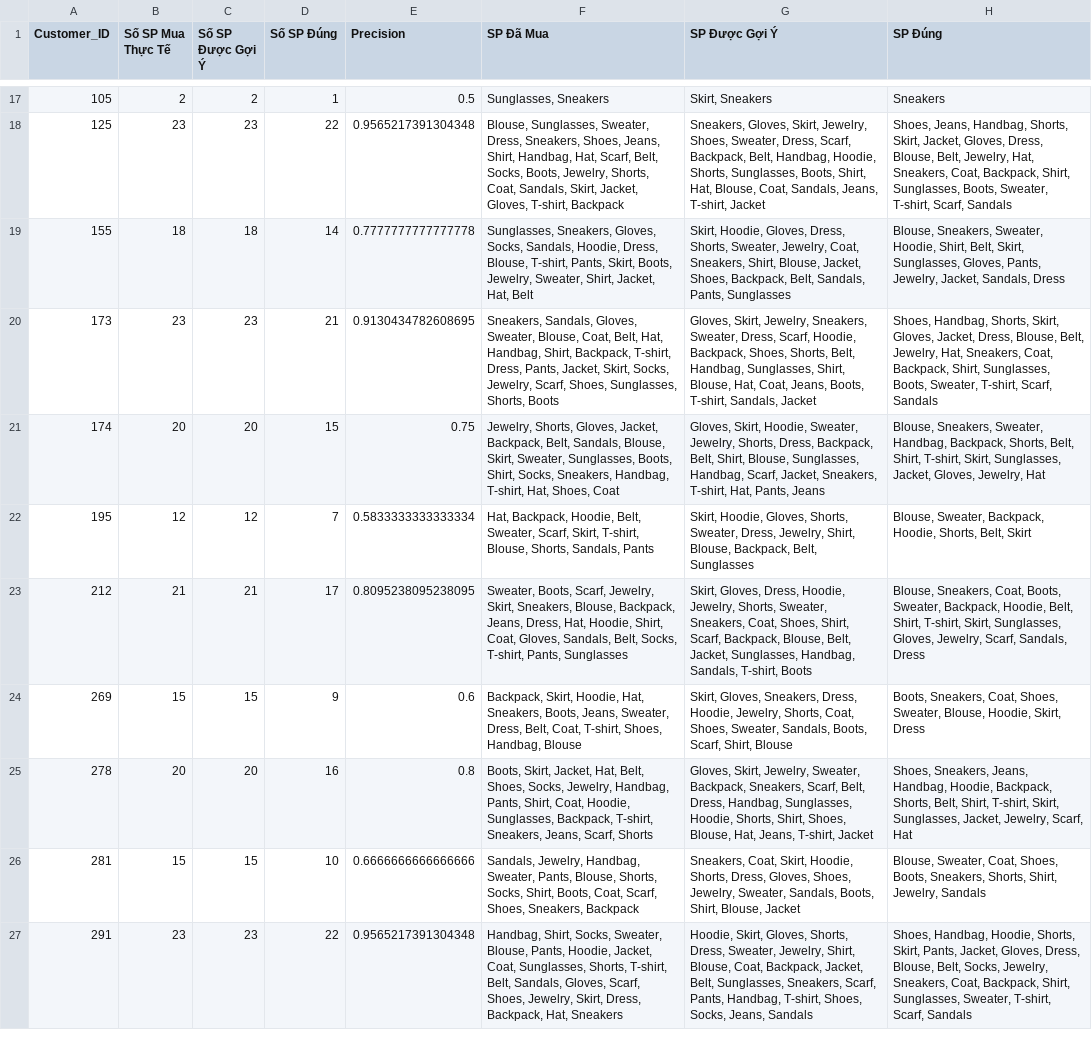
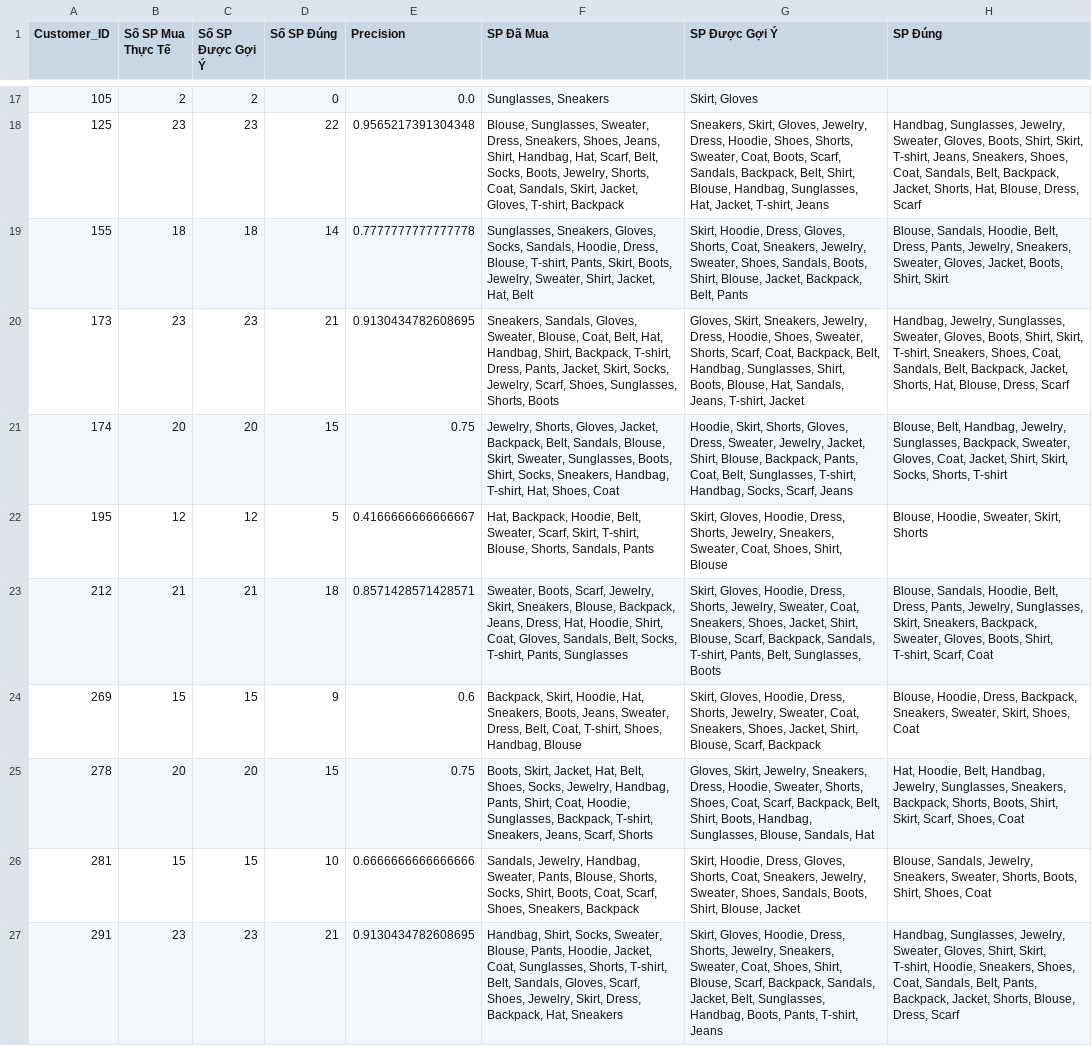
Before and after one commit to hoanganh191/Nhom11_74DCTT23, a CSV file: Ket_Qua_Test_Cold.csv, drawn as a sheet; only a part is shown, gaps mark what is left out; the diff covers the shown part only; the diff names each change by its address in the sheet, - before the commit and + after, or states it on an @@ line.

```diff
--- a/Ket_Qua_Test_Cold.csv
+++ b/Ket_Qua_Test_Cold.csv
-D17 (Số SP Đúng): 1
+D17 (Số SP Đúng): 0
-E17 (Precision): 0.5
+E17 (Precision): 0.0
-G17 (SP Được Gợi Ý): Skirt, Sneakers
+G17 (SP Được Gợi Ý): Skirt, Gloves
-H17 (SP Đúng): Sneakers
+H17 (SP Đúng): (empty)
-G18 (SP Được Gợi Ý): Sneakers, Gloves, Skirt, Jewelry, Shoes, Sweater, Dress, Scarf, Backpack, Belt, Handbag, Hoodie, Shorts, Sunglasses, Boots, Shirt, Hat, Blouse, Coat, Sandals, Jeans, T-shirt, Jacket
+G18 (SP Được Gợi Ý): Sneakers, Skirt, Gloves, Jewelry, Dress, Hoodie, Shoes, Shorts, Sweater, Coat, Boots, Scarf, Sandals, Backpack, Belt, Shirt, Blouse, Handbag, Sunglasses, Hat, Jacket, T-shirt, Jeans
-H18 (SP Đúng): Shoes, Jeans, Handbag, Shorts, Skirt, Jacket, Gloves, Dress, Blouse, Belt, Jewelry, Hat, Sneakers, Coat, Backpack, Shirt, Sunglasses, Boots, Sweater, T-shirt, Scarf, Sandals
+H18 (SP Đúng): Handbag, Sunglasses, Jewelry, Sweater, Gloves, Boots, Shirt, Skirt, T-shirt, Jeans, Sneakers, Shoes, Coat, Sandals, Belt, Backpack, Jacket, Shorts, Hat, Blouse, Dress, Scarf
-G19 (SP Được Gợi Ý): Skirt, Hoodie, Gloves, Dress, Shorts, Sweater, Jewelry, Coat, Sneakers, Shirt, Blouse, Jacket, Shoes, Backpack, Belt, Sandals, Pants, Sunglasses
+G19 (SP Được Gợi Ý): Skirt, Hoodie, Dress, Gloves, Shorts, Coat, Sneakers, Jewelry, Sweater, Shoes, Sandals, Boots, Shirt, Blouse, Jacket, Backpack, Belt, Pants
-H19 (SP Đúng): Blouse, Sneakers, Sweater, Hoodie, Shirt, Belt, Skirt, Sunglasses, Gloves, Pants, Jewelry, Jacket, Sandals, Dress
+H19 (SP Đúng): Blouse, Sandals, Hoodie, Belt, Dress, Pants, Jewelry, Sneakers, Sweater, Gloves, Jacket, Boots, Shirt, Skirt
-G20 (SP Được Gợi Ý): Gloves, Skirt, Jewelry, Sneakers, Sweater, Dress, Scarf, Hoodie, Backpack, Shoes, Shorts, Belt, Handbag, Sunglasses, Shirt, Blouse, Hat, Coat, Jeans, Boots, T-shirt, Sandals, Jacket
+G20 (SP Được Gợi Ý): Gloves, Skirt, Sneakers, Jewelry, Dress, Hoodie, Shoes, Sweater, Shorts, Scarf, Coat, Backpack, Belt, Handbag, Sunglasses, Shirt, Boots, Blouse, Hat, Sandals, Jeans, T-shirt, Jacket
-H20 (SP Đúng): Shoes, Handbag, Shorts, Skirt, Gloves, Jacket, Dress, Blouse, Belt, Jewelry, Hat, Sneakers, Coat, Backpack, Shirt, Sunglasses, Boots, Sweater, T-shirt, Scarf, Sandals
+H20 (SP Đúng): Handbag, Jewelry, Sunglasses, Sweater, Gloves, Boots, Shirt, Skirt, T-shirt, Sneakers, Shoes, Coat, Sandals, Belt, Backpack, Jacket, Shorts, Hat, Blouse, Dress, Scarf
-G21 (SP Được Gợi Ý): Gloves, Skirt, Hoodie, Sweater, Jewelry, Shorts, Dress, Backpack, Belt, Shirt, Blouse, Sunglasses, Handbag, Scarf, Jacket, Sneakers, T-shirt, Hat, Pants, Jeans
+G21 (SP Được Gợi Ý): Hoodie, Skirt, Shorts, Gloves, Dress, Sweater, Jewelry, Jacket, Shirt, Blouse, Backpack, Pants, Coat, Belt, Sunglasses, T-shirt, Handbag, Socks, Scarf, Jeans
-H21 (SP Đúng): Blouse, Sneakers, Sweater, Handbag, Backpack, Shorts, Belt, Shirt, T-shirt, Skirt, Sunglasses, Jacket, Gloves, Jewelry, Hat
+H21 (SP Đúng): Blouse, Belt, Handbag, Jewelry, Sunglasses, Backpack, Sweater, Gloves, Coat, Jacket, Shirt, Skirt, Socks, Shorts, T-shirt
-D22 (Số SP Đúng): 7
+D22 (Số SP Đúng): 5
-E22 (Precision): 0.5833333333333334
+E22 (Precision): 0.4166666666666667
-G22 (SP Được Gợi Ý): Skirt, Hoodie, Gloves, Shorts, Sweater, Dress, Jewelry, Shirt, Blouse, Backpack, Belt, Sunglasses
+G22 (SP Được Gợi Ý): Skirt, Gloves, Hoodie, Dress, Shorts, Jewelry, Sneakers, Sweater, Coat, Shoes, Shirt, Blouse
-H22 (SP Đúng): Blouse, Sweater, Backpack, Hoodie, Shorts, Belt, Skirt
+H22 (SP Đúng): Blouse, Hoodie, Sweater, Skirt, Shorts
-D23 (Số SP Đúng): 17
+D23 (Số SP Đúng): 18
-E23 (Precision): 0.8095238095238095
+E23 (Precision): 0.8571428571428571
-G23 (SP Được Gợi Ý): Skirt, Gloves, Dress, Hoodie, Jewelry, Shorts, Sweater, Sneakers, Coat, Shoes, Shirt, Scarf, Backpack, Blouse, Belt, Jacket, Sunglasses, Handbag, Sandals, T-shirt, Boots
+G23 (SP Được Gợi Ý): Skirt, Gloves, Hoodie, Dress, Shorts, Jewelry, Sweater, Coat, Sneakers, Shoes, Jacket, Shirt, Blouse, Scarf, Backpack, Sandals, T-shirt, Pants, Belt, Sunglasses, Boots
-H23 (SP Đúng): Blouse, Sneakers, Coat, Boots, Sweater, Backpack, Hoodie, Belt, Shirt, T-shirt, Skirt, Sunglasses, Gloves, Jewelry, Scarf, Sandals, Dress
+H23 (SP Đúng): Blouse, Sandals, Hoodie, Belt, Dress, Pants, Jewelry, Sunglasses, Skirt, Sneakers, Backpack, Sweater, Gloves, Boots, Shirt, T-shirt, Scarf, Coat
-G24 (SP Được Gợi Ý): Skirt, Gloves, Sneakers, Dress, Hoodie, Jewelry, Shorts, Coat, Shoes, Sweater, Sandals, Boots, Scarf, Shirt, Blouse
+G24 (SP Được Gợi Ý): Skirt, Gloves, Hoodie, Dress, Shorts, Jewelry, Sweater, Coat, Sneakers, Shoes, Jacket, Shirt, Blouse, Scarf, Backpack
-H24 (SP Đúng): Boots, Sneakers, Coat, Shoes, Sweater, Blouse, Hoodie, Skirt, Dress
+H24 (SP Đúng): Blouse, Hoodie, Dress, Backpack, Sneakers, Sweater, Skirt, Shoes, Coat
-D25 (Số SP Đúng): 16
+D25 (Số SP Đúng): 15
-E25 (Precision): 0.8
+E25 (Precision): 0.75
-G25 (SP Được Gợi Ý): …Skirt, Jewelry, Sweater, Backpack, Sneakers, Scarf, Belt, Dress, Handbag, Sunglasses, Hoodie, Shorts, Shirt, Shoes, Blouse, Hat, Jeans, T-shirt, Jacket
+G25 (SP Được Gợi Ý): …Skirt, Jewelry, Sneakers, Dress, Hoodie, Sweater, Shorts, Shoes, Coat, Scarf, Backpack, Belt, Shirt, Boots, Handbag, Sunglasses, Blouse, Sandals, Hat
-H25 (SP Đúng): Shoes, Sneakers, Jeans, Handbag, Hoodie, Backpack, Shorts, Belt, Shirt, T-shirt, Skirt, Sunglasses, Jacket, Jewelry, Scarf, Hat
+H25 (SP Đúng): Hat, Hoodie, Belt, Handbag, Jewelry, Sunglasses, Sneakers, Backpack, Shorts, Boots, Shirt, Skirt, Scarf, Shoes, Coat
-G26 (SP Được Gợi Ý): Sneakers, Coat, Skirt, Hoodie, Shorts, Dress, Gloves, Shoes, Jewelry, Sweater, Sandals, Boots,…
+G26 (SP Được Gợi Ý): Skirt, Hoodie, Dress, Gloves, Shorts, Coat, Sneakers, Jewelry, Sweater, Shoes, Sandals, Boots,…
-H26 (SP Đúng): Blouse, Sweater, Coat, Shoes, Boots, Sneakers, Shorts, Shirt, Jewelry, Sandals
+H26 (SP Đúng): Blouse, Sandals, Jewelry, Sneakers, Sweater, Shorts, Boots, Shirt, Shoes, Coat
-D27 (Số SP Đúng): 22
+D27 (Số SP Đúng): 21
-E27 (Precision): 0.9565217391304348
+E27 (Precision): 0.9130434782608695
-G27 (SP Được Gợi Ý): Hoodie, Skirt, Gloves, Shorts, Dress, Sweater, Jewelry, Shirt, Blouse, Coat, Backpack, Jacket, Belt, Sunglasses, Sneakers, Scarf, Pants, Handbag, T-shirt, Shoes, Socks, Jeans, Sandals
+G27 (SP Được Gợi Ý): Skirt, Gloves, Hoodie, Dress, Shorts, Jewelry, Sneakers, Sweater, Coat, Shoes, Shirt, Blouse, Scarf, Backpack, Sandals, Jacket, Belt, Sunglasses, Handbag, Boots, Pants, T-shirt, Jeans
-H27 (SP Đúng): Shoes, Handbag, Hoodie, Shorts, Skirt, Pants, Jacket, Gloves, Dress, Blouse, Belt, Socks, Jewelry, Sneakers, Coat, Backpack, Shirt, Sunglasses, Sweater, T-shirt, Scarf, Sandals
+H27 (SP Đúng): Handbag, Sunglasses, Jewelry, Sweater, Gloves, Shirt, Skirt, T-shirt, Hoodie, Sneakers, Shoes, Coat, Sandals, Belt, Pants, Backpack, Jacket, Shorts, Blouse, Dress, Scarf
```
Also changed, not shown: 88 edited cells elsewhere in this file, 6 other files.
